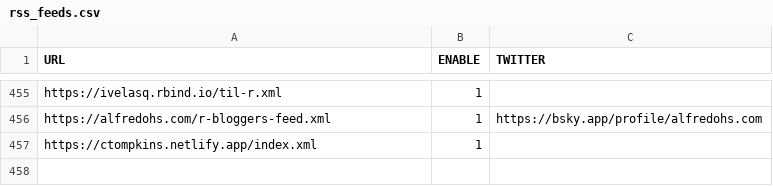
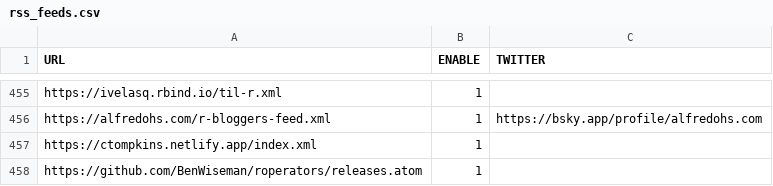
Before and after one commit to tenmeh/rweekly.org, a CSV file: rss_feeds.csv, drawn as a sheet; only a part is shown, gaps mark what is left out.

Commit message:
add operators release feed

```diff
--- a/rss_feeds.csv
+++ b/rss_feeds.csv
@@ -457 +457,2 @@
 "https://ctompkins.netlify.app/index.xml", 1, ""
+"https://github.com/BenWiseman/roperators/releases.atom",1,""
```
